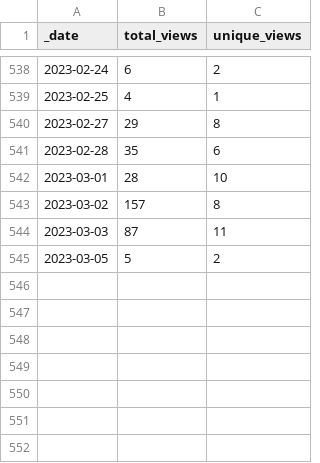
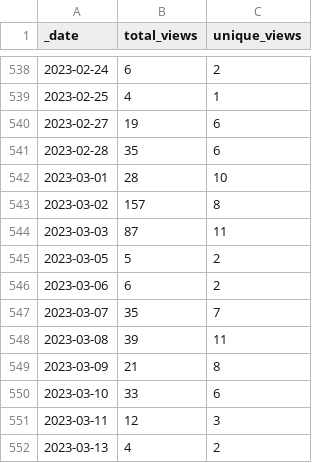
Before and after one commit to intel-secl/intel-secl, a CSV file: traffic/views.csv, drawn as a sheet; only a part is shown, gaps mark what is left out.

```diff
--- a/traffic/views.csv
+++ b/traffic/views.csv
@@ -539,3 +539,3 @@ _date,total_views,unique_views
 2023-02-25,4,1
-2023-02-27,29,8
+2023-02-27,19,6
 2023-02-28,35,6
@@ -545 +545,8 @@ _date,total_views,unique_views
 2023-03-05,5,2
+2023-03-06,6,2
+2023-03-07,35,7
+2023-03-08,39,11
+2023-03-09,21,8
+2023-03-10,33,6
+2023-03-11,12,3
+2023-03-13,4,2
```
Also changed, not shown: traffic/clones.csv, 1 other file.
